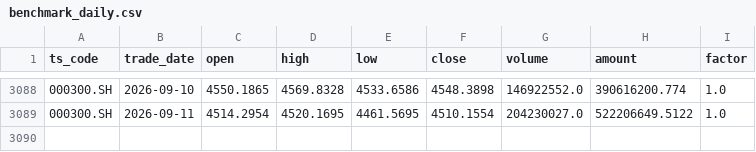
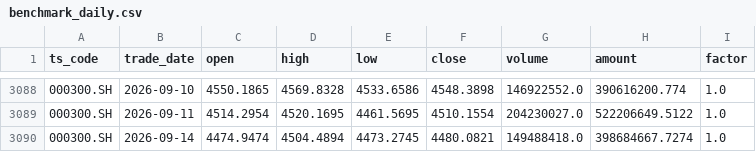
Before and after one commit to wiiliw/industry-volume-price-factor-rotation, a CSV file: results/final/industry_theme_latest/benchmark_daily.csv, drawn as a sheet; only a part is shown, gaps mark what is left out.

```diff
--- a/results/final/industry_theme_latest/benchmark_daily.csv
+++ b/results/final/industry_theme_latest/benchmark_daily.csv
@@ -3089 +3089,2 @@ ts_code,trade_date,open,high,low,close,volume,amount,factor
 000300.SH,2026-09-11,4514.2954,4520.1695,4461.5695,4510.1554,204230027.0,522206649.5122,1.0
+000300.SH,2026-09-14,4474.9474,4504.4894,4473.2745,4480.0821,149488418.0,398684667.7274,1.0
```
Also changed, not shown: results/final/industry_theme_latest/feature_importance.csv, results/final/industry_theme_latest/filtered_strategy.csv, 15 other files.
